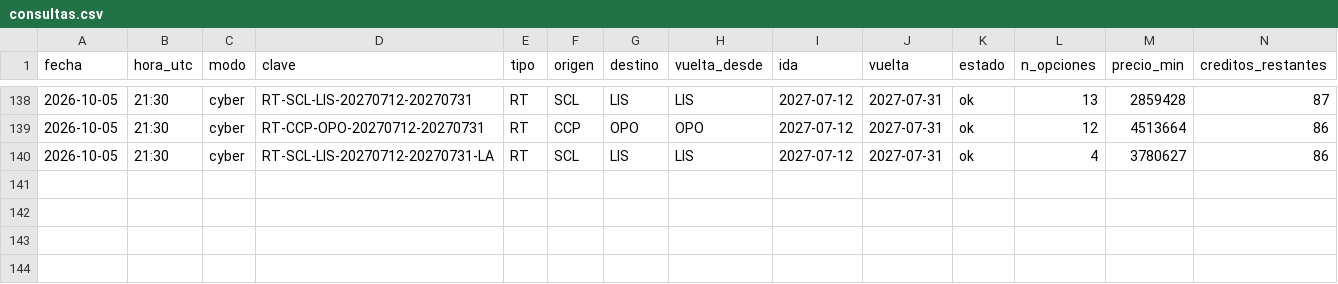
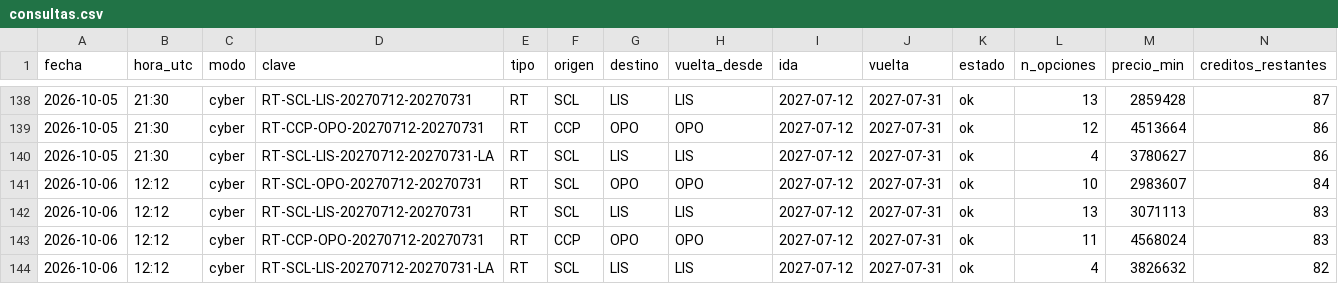
Before and after one commit to romedinag-tech/lisboa, a CSV file: data/consultas.csv, drawn as a sheet; only a part is shown, gaps mark what is left out; rows hold the shown columns only; the diff names each change by its address in the sheet, - before the commit and + after, or states it on an @@ line.

```diff
--- a/data/consultas.csv
+++ b/data/consultas.csv
+row 141: 2026-10-06 | 12:12 | cyber | RT-SCL-OPO-20270712-20270731 | RT | SCL | OPO | OPO | 2027-07-12 | 2027-07-31 | ok | 10 | 2983607 | 84
+row 142: 2026-10-06 | 12:12 | cyber | RT-SCL-LIS-20270712-20270731 | RT | SCL | LIS | LIS | 2027-07-12 | 2027-07-31 | ok | 13 | 3071113 | 83
+row 143: 2026-10-06 | 12:12 | cyber | RT-CCP-OPO-20270712-20270731 | RT | CCP | OPO | OPO | 2027-07-12 | 2027-07-31 | ok | 11 | 4568024 | 83
+row 144: 2026-10-06 | 12:12 | cyber | RT-SCL-LIS-20270712-20270731-LA | RT | SCL | LIS | LIS | 2027-07-12 | 2027-07-31 | ok | 4 | 3826632 | 82
```
Also changed, not shown: data/insights.csv, 6 other files.
